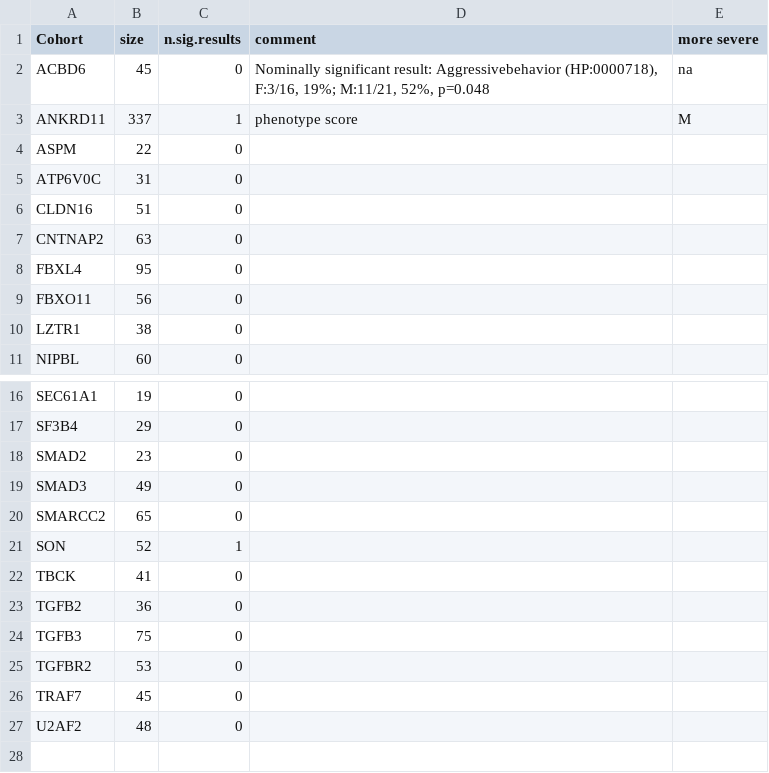
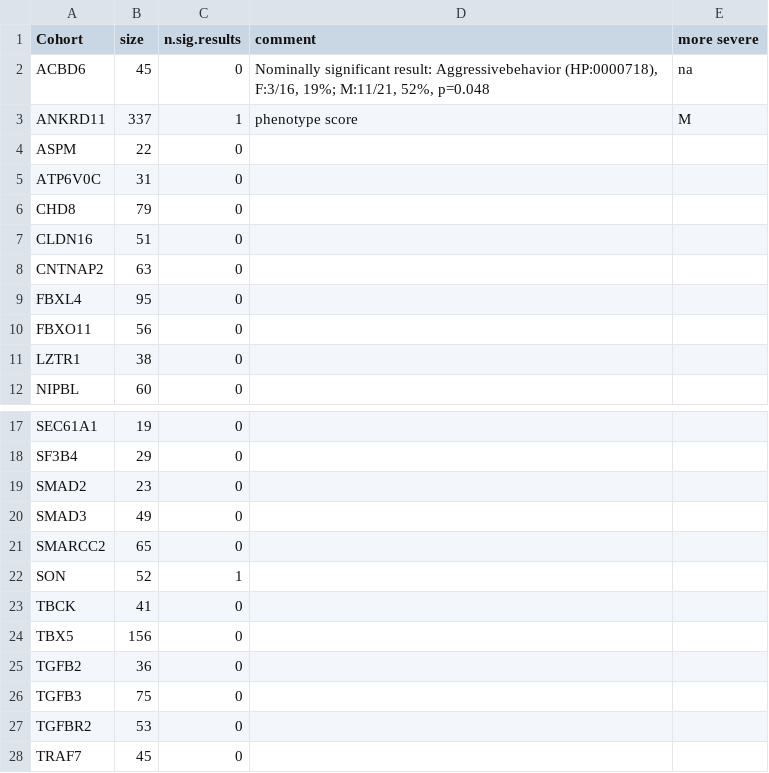
Before and after one commit to P2GX/gpsea-cs, a CSV file: supplement/mf_analysis.csv, drawn as a sheet; only a part is shown, gaps mark what is left out; the shorter side is filled out with more unchanged rows.

```diff
--- a/supplement/mf_analysis.csv
+++ b/supplement/mf_analysis.csv
@@ -5,2 +5,3 @@ ASPM,22,0,,
 ATP6V0C,31,0,,
+CHD8,79,0,,
 CLDN16,51,0,,
@@ -22,2 +23,3 @@ SON,52,1,,
 TBCK,41,0,,
+TBX5,156,0,,
 TGFB2,36,0,,
```
Also changed, not shown: supplement/cohort_results.csv, 9 other files.
